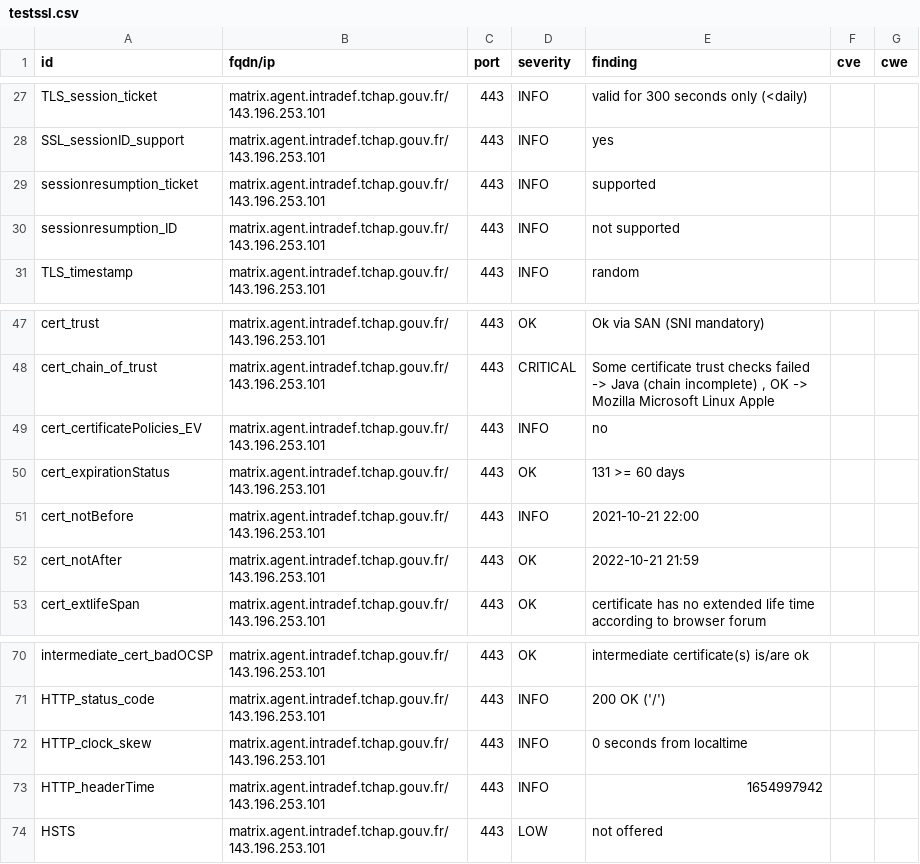
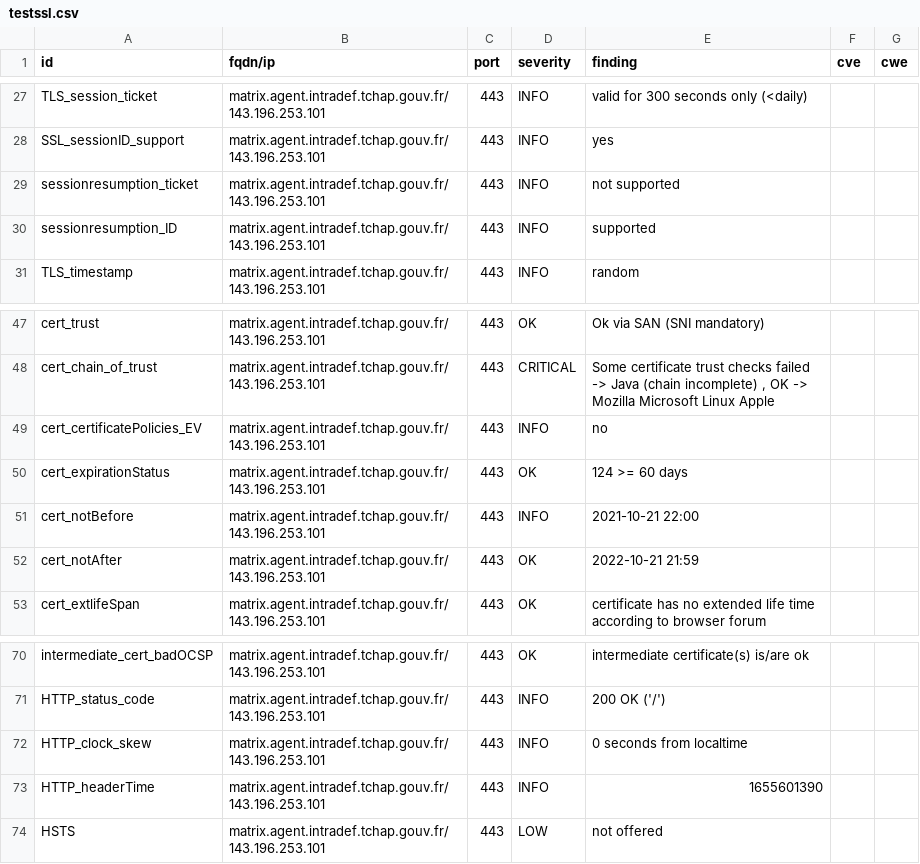
Before and after one commit to tchapgouv/dashlord, a CSV file: results/aHR0cHM6Ly9tYXRyaXguYWdlbnQuaW50cmFkZWYudGNoYXAuZ291di5mcg==/testssl.csv, drawn as a sheet; only a part is shown, gaps mark what is left out.

```diff
--- a/results/aHR0cHM6Ly9tYXRyaXguYWdlbnQuaW50cmFkZWYudGNoYXAuZ291di5mcg==/testssl.csv
+++ b/results/aHR0cHM6Ly9tYXRyaXguYWdlbnQuaW50cmFkZWYudGNoYXAuZ291di5mcg==/testssl.csv
@@ -28,4 +28,4 @@
 "SSL_sessionID_support","matrix.agent.intradef.tchap.gouv.fr/143.196.253.101","443","INFO","yes","",""
-"sessionresumption_ticket","matrix.agent.intradef.tchap.gouv.fr/143.196.253.101","443","INFO","supported","",""
-"sessionresumption_ID","matrix.agent.intradef.tchap.gouv.fr/143.196.253.101","443","INFO","not supported","",""
+"sessionresumption_ticket","matrix.agent.intradef.tchap.gouv.fr/143.196.253.101","443","INFO","not supported","",""
+"sessionresumption_ID","matrix.agent.intradef.tchap.gouv.fr/143.196.253.101","443","INFO","supported","",""
 "TLS_timestamp","matrix.agent.intradef.tchap.gouv.fr/143.196.253.101","443","INFO","random","",""
@@ -49,3 +49,3 @@
 "cert_certificatePolicies_EV","matrix.agent.intradef.tchap.gouv.fr/143.196.253.101","443","INFO","no","",""
-"cert_expirationStatus","matrix.agent.intradef.tchap.gouv.fr/143.196.253.101","443","OK","131 >= 60 days","",""
+"cert_expirationStatus","matrix.agent.intradef.tchap.gouv.fr/143.196.253.101","443","OK","124 >= 60 days","",""
 "cert_notBefore","matrix.agent.intradef.tchap.gouv.fr/143.196.253.101","443","INFO","2021-10-21 22:00","",""
@@ -72,3 +72,3 @@
 "HTTP_clock_skew","matrix.agent.intradef.tchap.gouv.fr/143.196.253.101","443","INFO","0 seconds from localtime","",""
-"HTTP_headerTime","matrix.agent.intradef.tchap.gouv.fr/143.196.253.101","443","INFO","1654997942","",""
+"HTTP_headerTime","matrix.agent.intradef.tchap.gouv.fr/143.196.253.101","443","INFO","1655601390","",""
 "HSTS","matrix.agent.intradef.tchap.gouv.fr/143.196.253.101","443","LOW","not offered","",""
```
Also changed, not shown: 12 other files.
